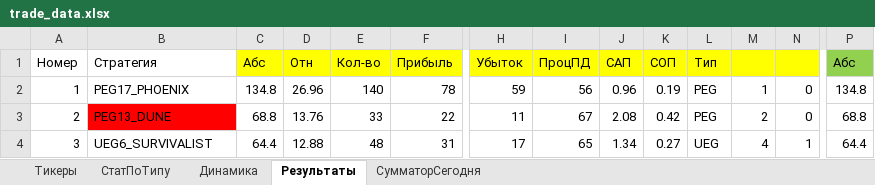
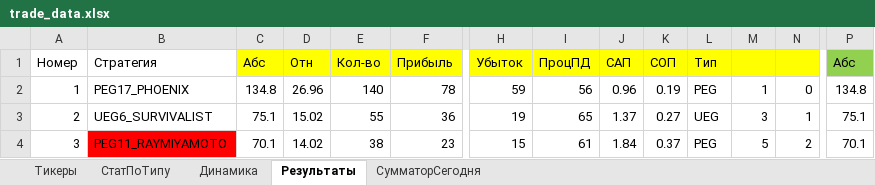
Before and after one commit to Anubis1Good/RichLaughter3, an Excel workbook: __docs/trade_data.xlsx, sheet Результаты, drawn as a sheet; only a part is shown, gaps mark what is left out; values as stored, in another font and other column widths than the file's, no borders; conditional formats not drawn; the diff covers the shown part only; the diff names each change by its address in the sheet, - before the commit and + after, or states it on an @@ line.

```diff
--- a/__docs/trade_data.xlsx (sheet Результаты)
+++ b/__docs/trade_data.xlsx (sheet Результаты)
-B3: PEG13_DUNE
+B3: UEG6_SURVIVALIST
-B3 fill: #FF0000
+B3 fill: none
-C3: 68.8
+C3: 75.1
-D3: 13.76
+D3: 15.02
-E3: 33
+E3: 55
-F3: 22
+F3: 36
-H3: 11
+H3: 19
-I3: 67
+I3: 65
-J3: 2.08
+J3: 1.37
-K3: 0.42
+K3: 0.27
-L3: PEG
+L3: UEG
-M3: 2
+M3: 3
-N3: 0
+N3: 1
-P3: 68.8
+P3: 75.1
-B4: UEG6_SURVIVALIST
+B4: PEG11_RAYMIYAMOTO
-B4 fill: none
+B4 fill: #FF0000
-C4: 64.4
+C4: 70.1
-D4: 12.88
+D4: 14.02
-E4: 48
+E4: 38
-F4: 31
+F4: 23
-H4: 17
+H4: 15
-I4: 65
+I4: 61
-J4: 1.34
+J4: 1.84
-K4: 0.27
+K4: 0.37
-L4: UEG
+L4: PEG
-M4: 4
+M4: 5
-N4: 1
+N4: 2
-P4: 64.4
+P4: 70.1
```
Also changed, not shown: 9 added rows, 9 removed rows, 282 edited cells and cell formats elsewhere in this sheet, sheet СумматорСегодня, sheet СтатПоТипу, sheet Динамика, formulas that keep their value, charts or pictures, 1 other file.
